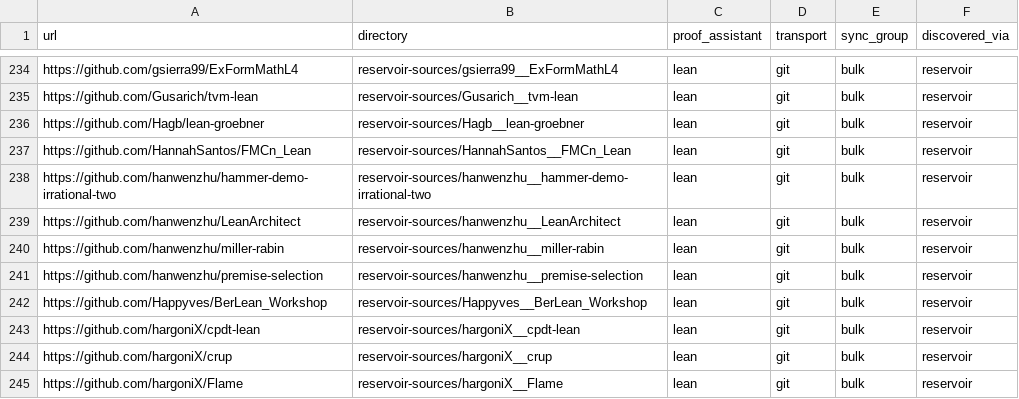
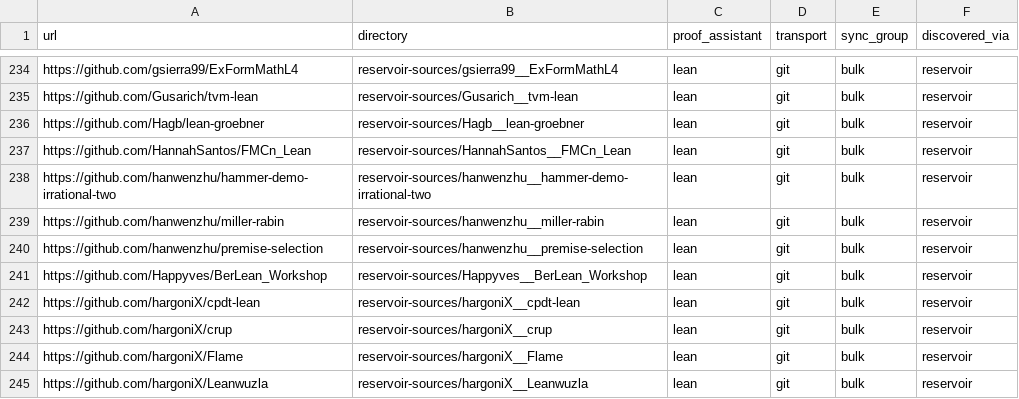
Before and after one commit to dzackgarza/formalization-corpus, a TSV file: sources.tsv, drawn as a sheet; only a part is shown, gaps mark what is left out; the shorter side is filled out with more unchanged rows; the diff names each change by its address in the sheet, - before the commit and + after, or states it on an @@ line.

```diff
--- a/sources.tsv
+++ b/sources.tsv
-row 239: https://github.com/hanwenzhu/LeanArchitect | reservoir-sources/hanwenzhu__LeanArchitect | lean | git | bulk | reservoir
```
Also changed, not shown: descriptions.tsv, 21 other files.
